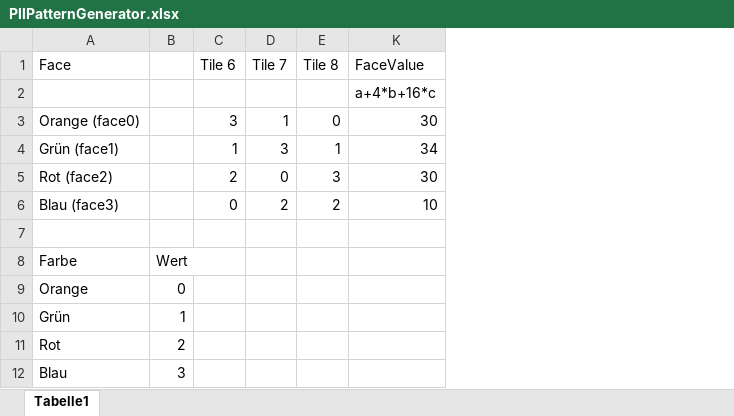
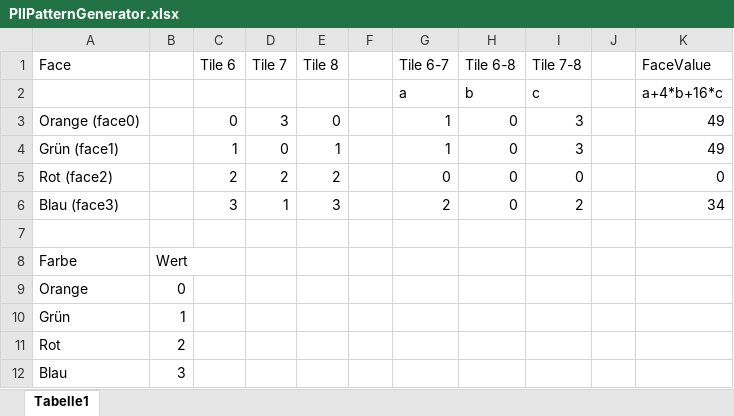
Before and after one commit to Baseng0815/Rubinator3000, an Excel workbook: docs/PllPatternGenerator.xlsx, sheet Tabelle1, drawn as a sheet; values as stored, in another font and other column widths than the file's, no borders; the diff names each change by its address in the sheet, - before the commit and + after, or states it on an @@ line.

Commit message:
Fix .csproj and optimize face rotation

```diff
--- a/docs/PllPatternGenerator.xlsx (sheet Tabelle1)
+++ b/docs/PllPatternGenerator.xlsx (sheet Tabelle1)
@@ column F unhidden, empty @@
@@ column G (Tile 6-7) unhidden, rows 2-6: a | 1 | 1 | 0 | 2 @@
@@ column H (Tile 6-8) unhidden, rows 2-6: b | 0 | 0 | 0 | 0 @@
@@ column I (Tile 7-8) unhidden, rows 2-6: c | 3 | 3 | 0 | 2 @@
@@ column J unhidden, empty @@
-C3 (Tile 6): 3
+C3 (Tile 6): 0
-D3 (Tile 7): 1
+D3 (Tile 7): 3
-K3 (FaceValue): 30
+K3 (FaceValue): 49
-D4 (Tile 7): 3
+D4 (Tile 7): 0
-K4 (FaceValue): 34
+K4 (FaceValue): 49
-D5 (Tile 7): 0
+D5 (Tile 7): 2
-E5 (Tile 8): 3
+E5 (Tile 8): 2
-K5 (FaceValue): 30
+K5 (FaceValue): 0
-C6 (Tile 6): 0
+C6 (Tile 6): 3
-D6 (Tile 7): 2
+D6 (Tile 7): 1
-E6 (Tile 8): 2
+E6 (Tile 8): 3
-K6 (FaceValue): 10
+K6 (FaceValue): 34
```
Also changed, not shown: 2 other files.
